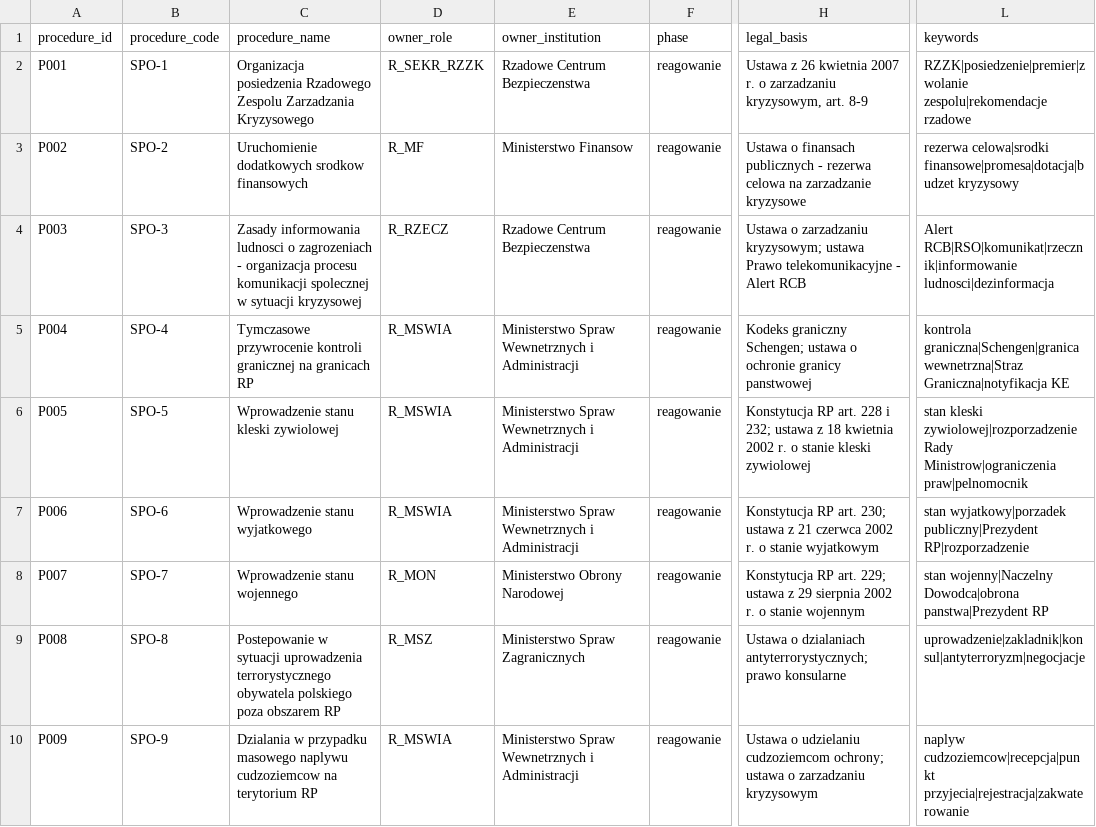
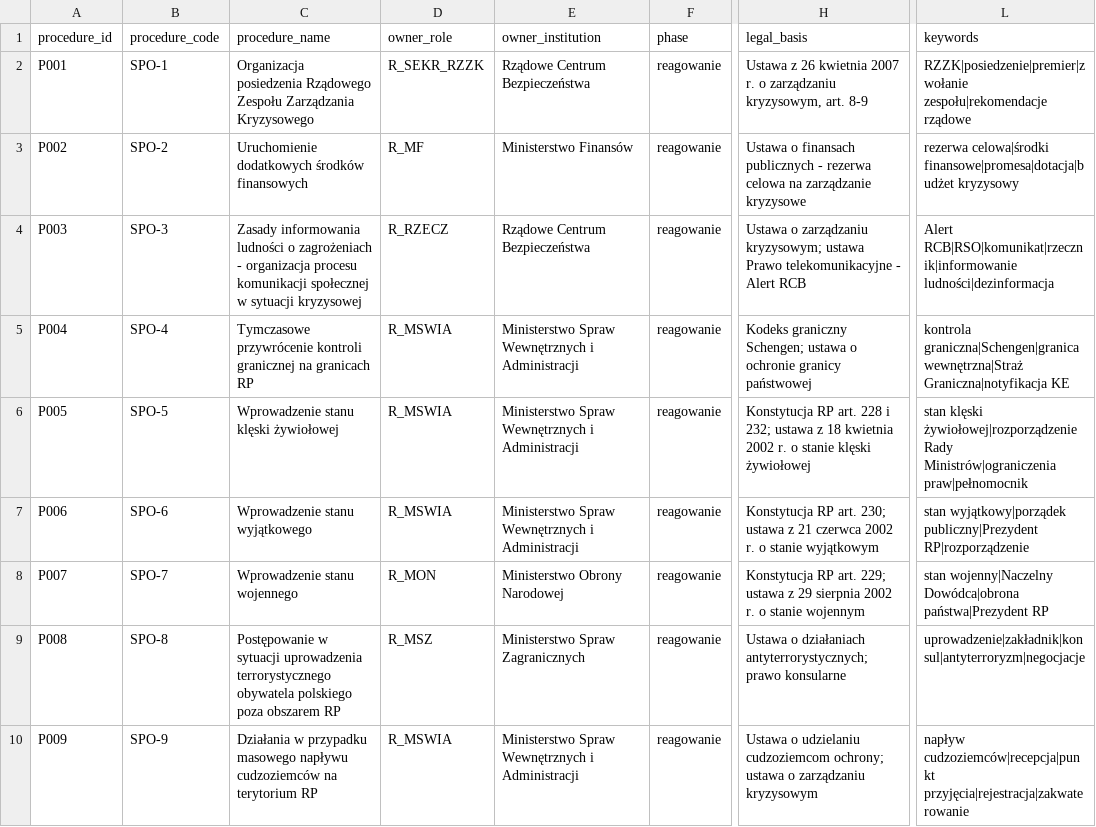
Before and after one commit to llyen/ol-spo-copilot, a CSV file: datasets/dim_procedure.csv, drawn as a sheet; only a part is shown, gaps mark what is left out; the diff covers the shown part only; the diff names each change by its address in the sheet, - before the commit and + after, or states it on an @@ line.

```diff
--- a/datasets/dim_procedure.csv
+++ b/datasets/dim_procedure.csv
-C2 (procedure_name): Organizacja posiedzenia Rzadowego Zespolu Zarzadzania Kryzysowego
+C2 (procedure_name): Organizacja posiedzenia Rządowego Zespołu Zarządzania Kryzysowego
-E2 (owner_institution): Rzadowe Centrum Bezpieczenstwa
+E2 (owner_institution): Rządowe Centrum Bezpieczeństwa
-H2 (legal_basis): …r. o zarzadzaniu kryzysowym, art.…
+H2 (legal_basis): …r. o zarządzaniu kryzysowym, art.…
-L2 (keywords): RZZK|posiedzenie|premier|zwolanie zespolu|rekomendacje rzadowe
+L2 (keywords): RZZK|posiedzenie|premier|zwołanie zespołu|rekomendacje rządowe
-C3 (procedure_name): Uruchomienie dodatkowych srodkow finansowych
+C3 (procedure_name): Uruchomienie dodatkowych środków finansowych
-E3 (owner_institution): Ministerstwo Finansow
+E3 (owner_institution): Ministerstwo Finansów
-H3 (legal_basis): …celowa na zarzadzanie kryzysowe
+H3 (legal_basis): …celowa na zarządzanie kryzysowe
-L3 (keywords): rezerwa celowa|srodki finansowe|promesa|dotacja|budzet kryzysowy
+L3 (keywords): rezerwa celowa|środki finansowe|promesa|dotacja|budżet kryzysowy
-C4 (procedure_name): Zasady informowania ludnosci o zagrozeniach - organizacja procesu komunikacji spolecznej w sytuacji…
+C4 (procedure_name): Zasady informowania ludności o zagrożeniach - organizacja procesu komunikacji społecznej w sytuacji…
-E4 (owner_institution): Rzadowe Centrum Bezpieczenstwa
+E4 (owner_institution): Rządowe Centrum Bezpieczeństwa
-H4 (legal_basis): Ustawa o zarzadzaniu kryzysowym; ustawa…
+H4 (legal_basis): Ustawa o zarządzaniu kryzysowym; ustawa…
-L4 (keywords): Alert RCB|RSO|komunikat|rzecznik|informowanie ludnosci|dezinformacja
+L4 (keywords): Alert RCB|RSO|komunikat|rzecznik|informowanie ludności|dezinformacja
-C5 (procedure_name): Tymczasowe przywrocenie kontroli granicznej…
+C5 (procedure_name): Tymczasowe przywrócenie kontroli granicznej…
-E5:E7 (owner_institution): Ministerstwo Spraw Wewnetrznych i Administracji
+E5:E7 (owner_institution): Ministerstwo Spraw Wewnętrznych i Administracji
-H5 (legal_basis): …ochronie granicy panstwowej
+H5 (legal_basis): …ochronie granicy państwowej
-L5 (keywords): kontrola graniczna|Schengen|granica wewnetrzna|Straz Graniczna|notyfikacja KE
+L5 (keywords): kontrola graniczna|Schengen|granica wewnętrzna|Straż Graniczna|notyfikacja KE
-C6 (procedure_name): Wprowadzenie stanu kleski zywiolowej
+C6 (procedure_name): Wprowadzenie stanu klęski żywiołowej
-H6 (legal_basis): …o stanie kleski zywiolowej
+H6 (legal_basis): …o stanie klęski żywiołowej
-L6 (keywords): stan kleski zywiolowej|rozporzadzenie Rady Ministrow|ograniczenia praw|pelnomocnik
+L6 (keywords): stan klęski żywiołowej|rozporządzenie Rady Ministrów|ograniczenia praw|pełnomocnik
-C7 (procedure_name): Wprowadzenie stanu wyjatkowego
+C7 (procedure_name): Wprowadzenie stanu wyjątkowego
-H7 (legal_basis): …o stanie wyjatkowym
+H7 (legal_basis): …o stanie wyjątkowym
-L7 (keywords): stan wyjatkowy|porzadek publiczny|Prezydent RP|rozporzadzenie
+L7 (keywords): stan wyjątkowy|porządek publiczny|Prezydent RP|rozporządzenie
-L8 (keywords): stan wojenny|Naczelny Dowodca|obrona panstwa|Prezydent RP
+L8 (keywords): stan wojenny|Naczelny Dowódca|obrona państwa|Prezydent RP
-C9 (procedure_name): Postepowanie w sytuacji…
+C9 (procedure_name): Postępowanie w sytuacji…
-H9 (legal_basis): Ustawa o dzialaniach antyterrorystycznych; prawo…
+H9 (legal_basis): Ustawa o działaniach antyterrorystycznych; prawo…
-L9 (keywords): uprowadzenie|zakladnik|konsul|antyterroryzm|negocjacje
+L9 (keywords): uprowadzenie|zakładnik|konsul|antyterroryzm|negocjacje
-C10 (procedure_name): Dzialania w przypadku masowego naplywu cudzoziemcow na terytorium…
+C10 (procedure_name): Działania w przypadku masowego napływu cudzoziemców na terytorium…
-E10 (owner_institution): Ministerstwo Spraw Wewnetrznych i Administracji
+E10 (owner_institution): Ministerstwo Spraw Wewnętrznych i Administracji
-H10 (legal_basis): …ustawa o zarzadzaniu kryzysowym
+H10 (legal_basis): …ustawa o zarządzaniu kryzysowym
-L10 (keywords): naplyw cudzoziemcow|recepcja|punkt przyjecia|rejestracja|zakwaterowanie
+L10 (keywords): napływ cudzoziemców|recepcja|punkt przyjęcia|rejestracja|zakwaterowanie
```
Also changed, not shown: 15 edited cells elsewhere in this file, datasets/derived/retrieval_eval_per_question.csv, datasets/derived/sla_worst_steps.csv, 49 other files.
